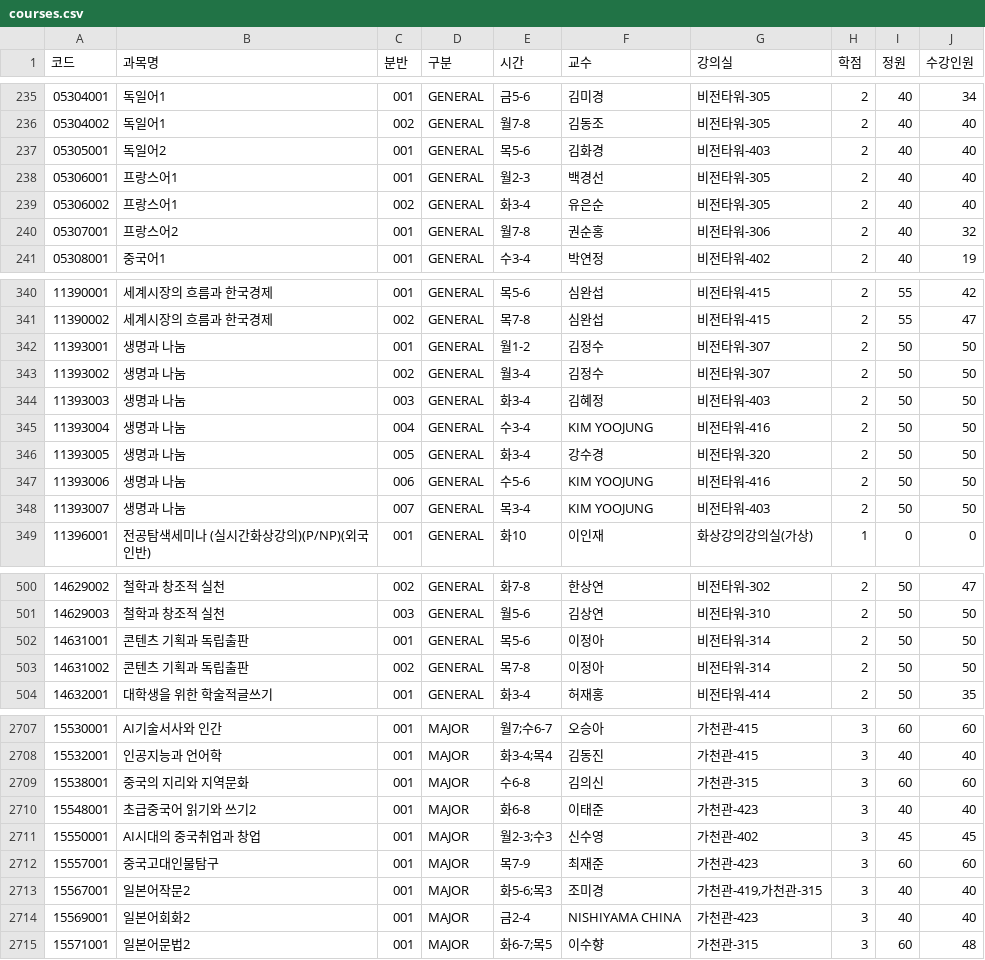
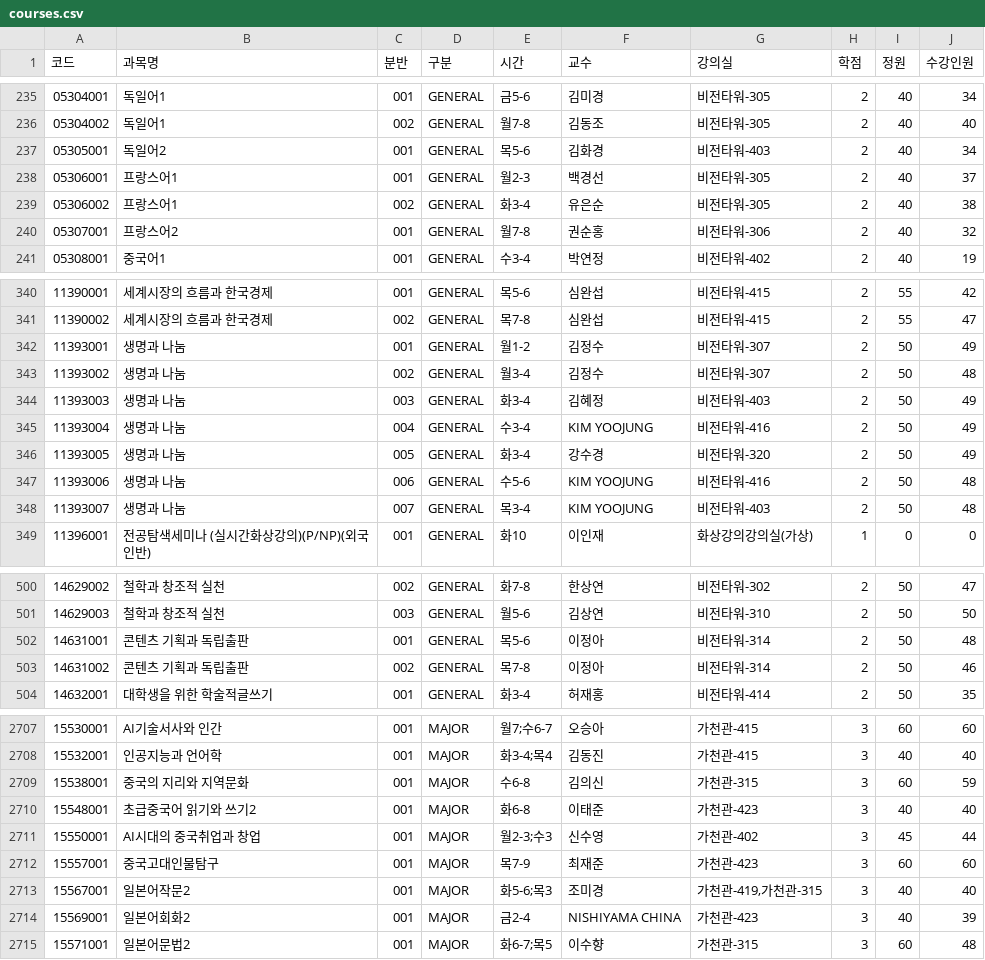
Before and after one commit to byulla/kookyohwan, a CSV file: data/courses.csv, drawn as a sheet; only a part is shown, gaps mark what is left out; the diff covers the shown part only; the diff names each change by its address in the sheet, - before the commit and + after, or states it on an @@ line.

```diff
--- a/data/courses.csv
+++ b/data/courses.csv
-J237 (수강인원): 40
+J237 (수강인원): 34
-J238 (수강인원): 40
+J238 (수강인원): 37
-J239 (수강인원): 40
+J239 (수강인원): 38
-J342 (수강인원): 50
+J342 (수강인원): 49
-J343 (수강인원): 50
+J343 (수강인원): 48
-J344:J346 (수강인원): 50
+J344:J346 (수강인원): 49
-J347:J348 (수강인원): 50
+J347:J348 (수강인원): 48
-J502 (수강인원): 50
+J502 (수강인원): 48
-J503 (수강인원): 50
+J503 (수강인원): 46
-J2709 (수강인원): 60
+J2709 (수강인원): 59
-J2711 (수강인원): 45
+J2711 (수강인원): 44
-J2714 (수강인원): 40
+J2714 (수강인원): 39
```
Also changed, not shown: 39 edited cells elsewhere in this file, data-ac8/courses.csv, data/requests.csv, 51 other files.
